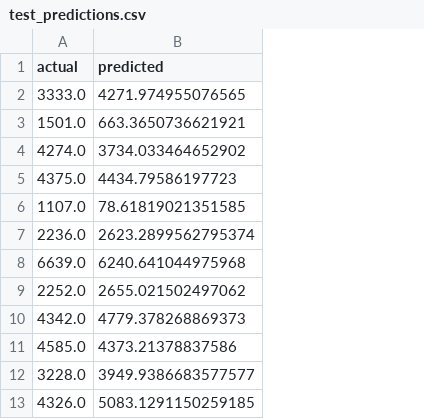
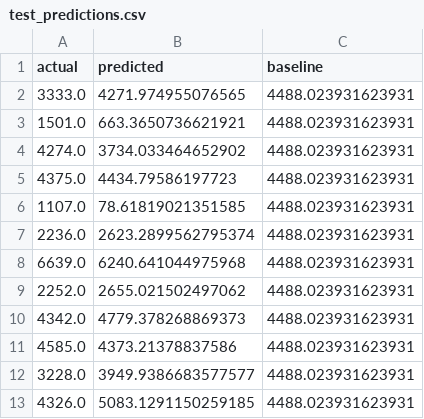
Before and after one commit to RosgardX/SII_1_lab, a CSV file: data/processed/test_predictions.csv, drawn as a sheet; only a part is shown; the diff names each change by its address in the sheet, - before the commit and + after, or states it on an @@ line.

```diff
--- a/data/processed/test_predictions.csv
+++ b/data/processed/test_predictions.csv
+column C (baseline), rows 2-13: all 4488.023931623931
```
Also changed, not shown: 5 other files.
